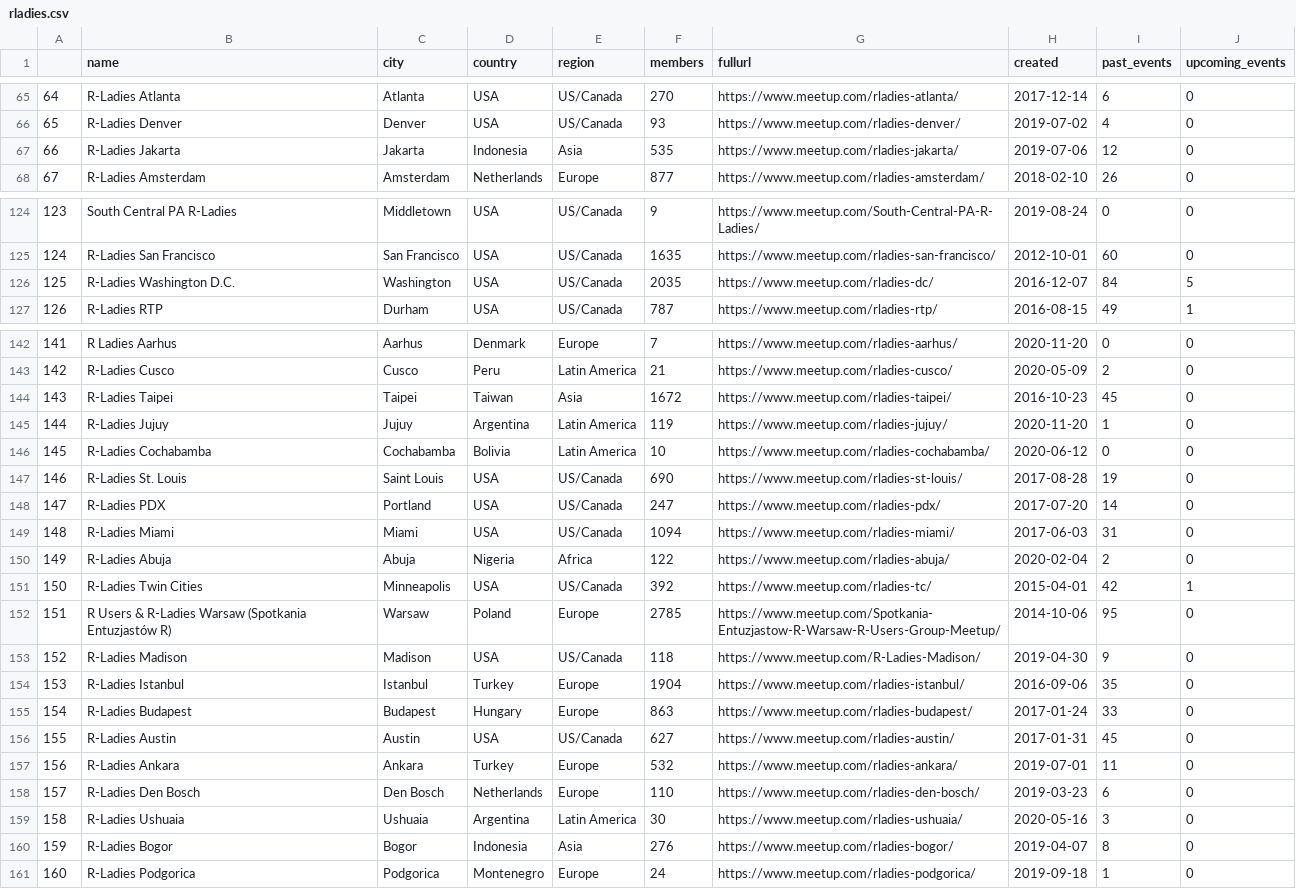
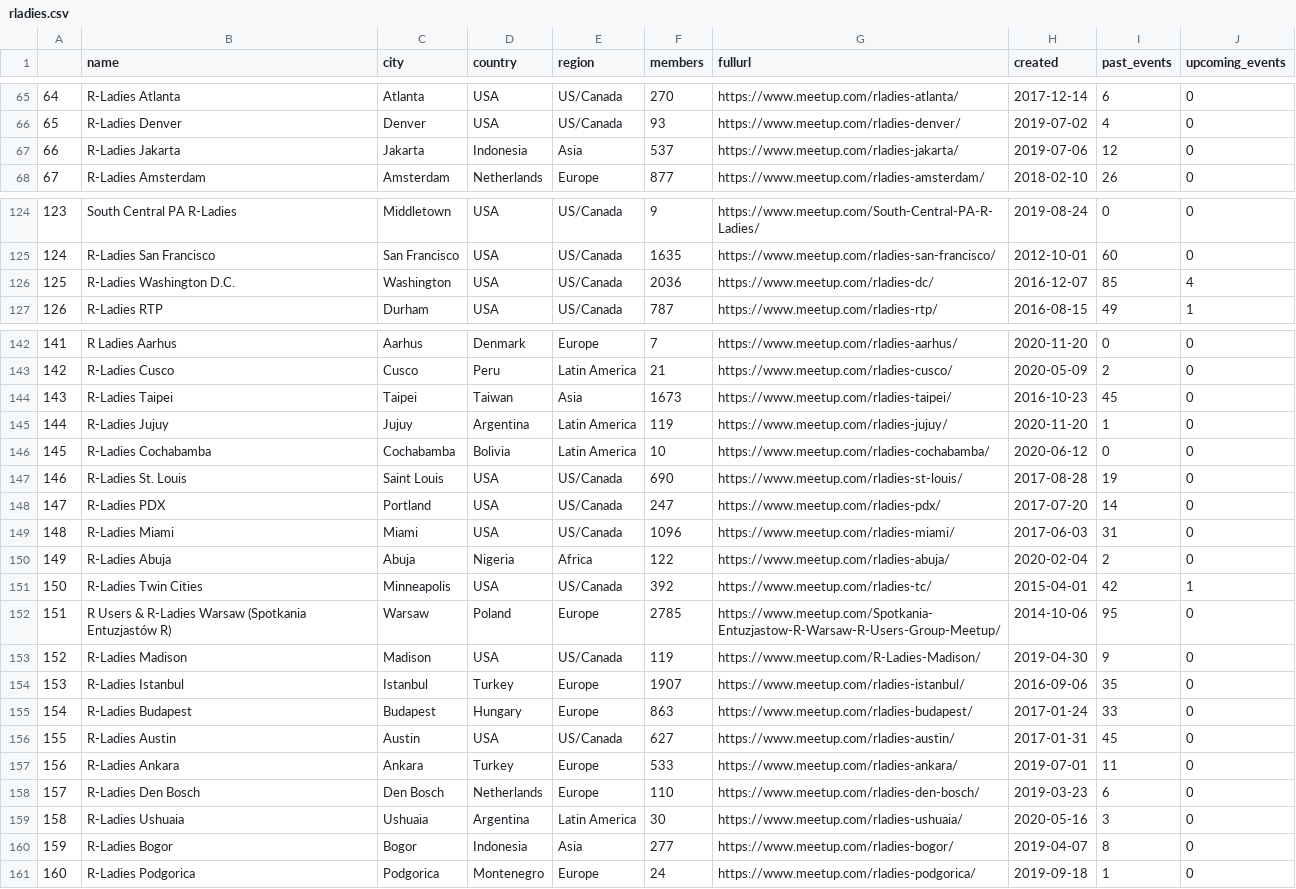
Before and after one commit to r-community/user-groups, a CSV file: docs/data/rladies.csv, drawn as a sheet; only a part is shown, gaps mark what is left out; the diff covers the shown part only; the diff names each change by its address in the sheet, - before the commit and + after, or states it on an @@ line.

```diff
--- a/docs/data/rladies.csv
+++ b/docs/data/rladies.csv
@@ column A renumbered between rows 34 and 181 @@
-F67 (members): 535
+F67 (members): 537
-F126 (members): 2035
+F126 (members): 2036
-I126 (past_events): 84
+I126 (past_events): 85
-J126 (upcoming_events): 5
+J126 (upcoming_events): 4
-F144 (members): 1672
+F144 (members): 1673
-F149 (members): 1094
+F149 (members): 1096
-F153 (members): 118
+F153 (members): 119
-F154 (members): 1904
+F154 (members): 1907
-F157 (members): 532
+F157 (members): 533
-F160 (members): 276
+F160 (members): 277
```
Also changed, not shown: 3 moved rows and 16 edited cells elsewhere in this file, docs/data/rladies_hosts.csv, docs/data/rugs.csv, 4 other files.
